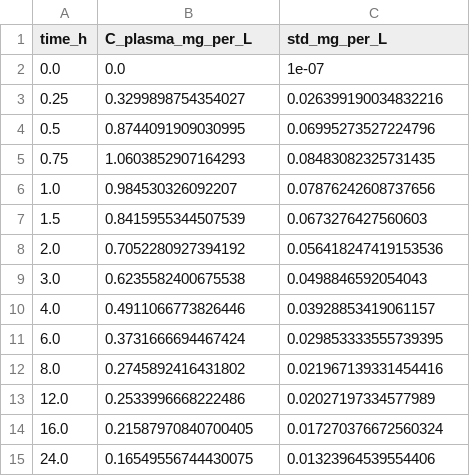
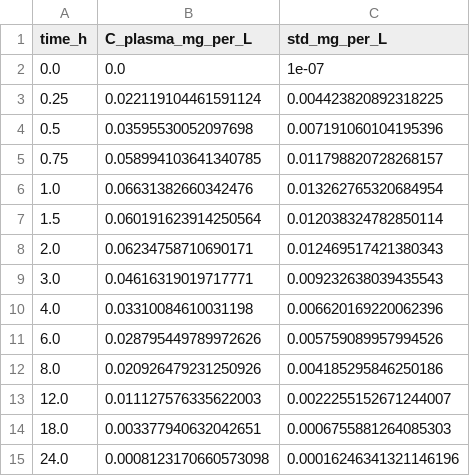
Before and after one commit to jam-sudo/Omega, a CSV file: benchmarks/datasets/metoprolol_oral_100mg.csv, drawn as a sheet.

```diff
--- a/benchmarks/datasets/metoprolol_oral_100mg.csv
+++ b/benchmarks/datasets/metoprolol_oral_100mg.csv
@@ -2,14 +2,14 @@ time_h,C_plasma_mg_per_L,std_mg_per_L
 0.0,0.0,1e-07
-0.25,0.3299898754354027,0.026399190034832216
-0.5,0.8744091909030995,0.06995273527224796
-0.75,1.0603852907164293,0.08483082325731435
-1.0,0.984530326092207,0.07876242608737656
-1.5,0.8415955344507539,0.0673276427560603
-2.0,0.7052280927394192,0.056418247419153536
-3.0,0.6235582400675538,0.0498846592054043
-4.0,0.4911066773826446,0.03928853419061157
-6.0,0.3731666694467424,0.029853333555739395
-8.0,0.2745892416431802,0.021967139331454416
-12.0,0.2533996668222486,0.02027197334577989
-16.0,0.21587970840700405,0.017270376672560324
-24.0,0.16549556744430075,0.01323964539554406
+0.25,0.022119104461591124,0.004423820892318225
+0.5,0.03595530052097698,0.007191060104195396
+0.75,0.058994103641340785,0.011798820728268157
+1.0,0.06631382660342476,0.013262765320684954
+1.5,0.060191623914250564,0.012038324782850114
+2.0,0.06234758710690171,0.012469517421380343
+3.0,0.04616319019717771,0.009232638039435543
+4.0,0.03310084610031198,0.006620169220062396
+6.0,0.028795449789972626,0.005759089957994526
+8.0,0.020926479231250926,0.004185295846250186
+12.0,0.011127576335622003,0.0022255152671244007
+18.0,0.003377940632042651,0.0006755881264085303
+24.0,0.0008123170660573098,0.00016246341321146196
```
Also changed, not shown: benchmarks/datasets/caffeine_oral_100mg.csv, benchmarks/datasets/midazolam_oral_2mg.csv, 4 other files.
